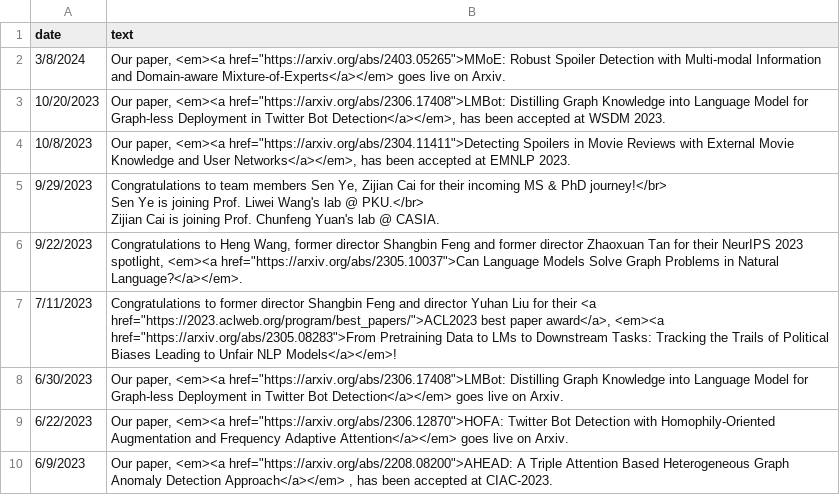
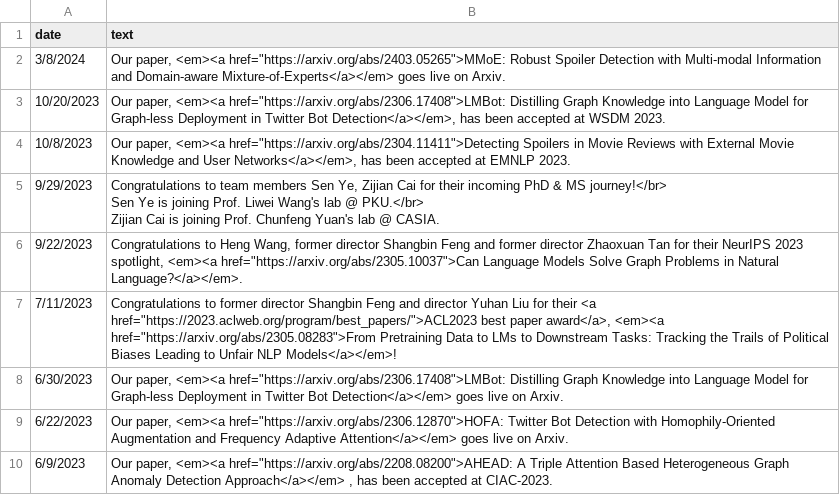
Before and after one commit to LuoUndergradXJTU/LuoUndergradXJTU.github.io, a CSV file: data/events.csv, drawn as a sheet; only a part is shown.

Commit message:
minor changes

```diff
--- a/data/events.csv
+++ b/data/events.csv
@@ -4,5 +4,5 @@ date,text
 10/8/2023,"Our paper, <em><a href=""https://arxiv.org/abs/2304.11411"">Detecting Spoilers in Movie Reviews with External Movie Knowledge and User Networks</a></em>, has been accepted at EMNLP 2023."
-9/29/2023,"Congratulations to team members Sen Ye, Zijian Cai for their incoming MS & PhD journey!</br>
-Sen Ye is joining Prof. Liwei Wang's lab @ PKU.</br>
-Zijian Cai is joining Prof. Chunfeng Yuan's lab @ CASIA."
+9/29/2023,"Congratulations to team members Sen Ye, Zijian Cai for their incoming PhD & MS journey!</br>
+Sen Ye is joining Prof. Liwei Wang's lab @ PKU.</br>
+Zijian Cai is joining Prof. Chunfeng Yuan's lab @ CASIA."
 9/22/2023,"Congratulations to Heng Wang, former director Shangbin Feng and former director Zhaoxuan Tan for their NeurIPS 2023 spotlight, <em><a href=""https://arxiv.org/abs/2305.10037"">Can Language Models Solve Graph Problems in Natural Language?</a></em>."
```
